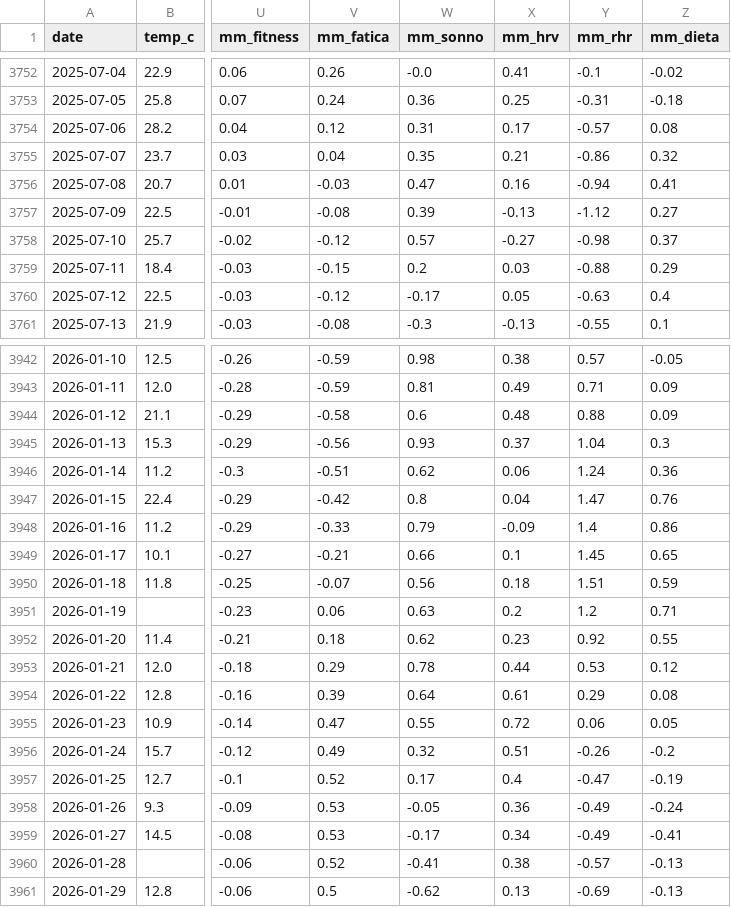
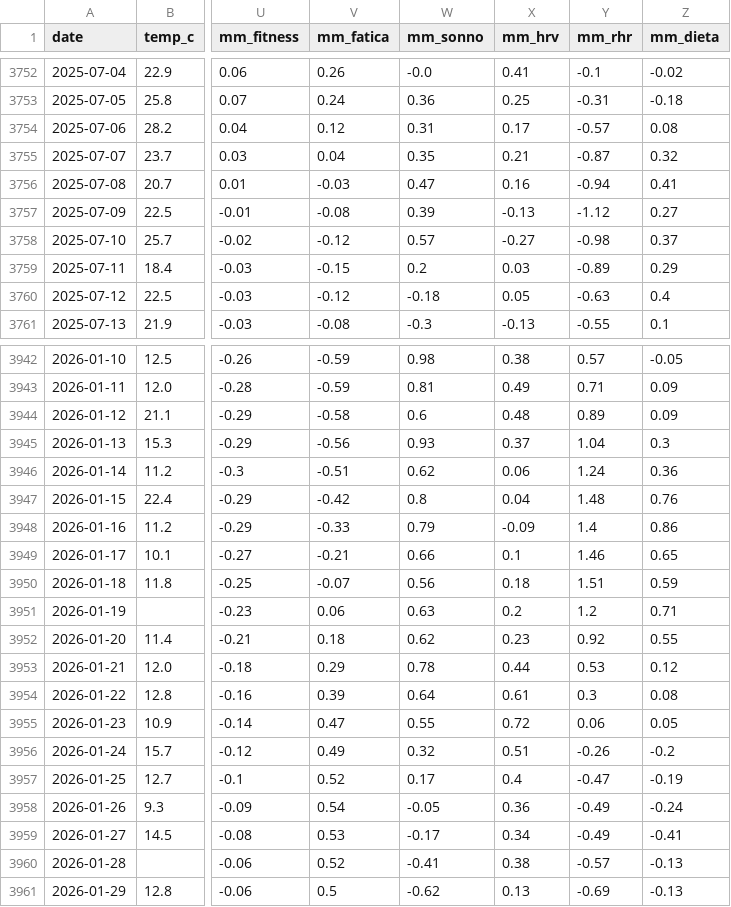
Before and after one commit to micmer-git/micmer-git.github.io, a CSV file: vita/cibo/data/metabolismo.csv, drawn as a sheet; only a part is shown, gaps mark what is left out; the diff covers the shown part only; the diff names each change by its address in the sheet, - before the commit and + after, or states it on an @@ line.

```diff
--- a/vita/cibo/data/metabolismo.csv
+++ b/vita/cibo/data/metabolismo.csv
-Y3755 (mm_rhr): -0.86
+Y3755 (mm_rhr): -0.87
-Y3759 (mm_rhr): -0.88
+Y3759 (mm_rhr): -0.89
-W3760 (mm_sonno): -0.17
+W3760 (mm_sonno): -0.18
-Y3944 (mm_rhr): 0.88
+Y3944 (mm_rhr): 0.89
-Y3947 (mm_rhr): 1.47
+Y3947 (mm_rhr): 1.48
-Y3949 (mm_rhr): 1.45
+Y3949 (mm_rhr): 1.46
-Y3954 (mm_rhr): 0.29
+Y3954 (mm_rhr): 0.3
-V3958 (mm_fatica): 0.53
+V3958 (mm_fatica): 0.54
```
Also changed, not shown: 57 edited cells elsewhere in this file, tools/food/data/activities.csv, vita/cibo/data/nutrition.csv, 2 other files.
